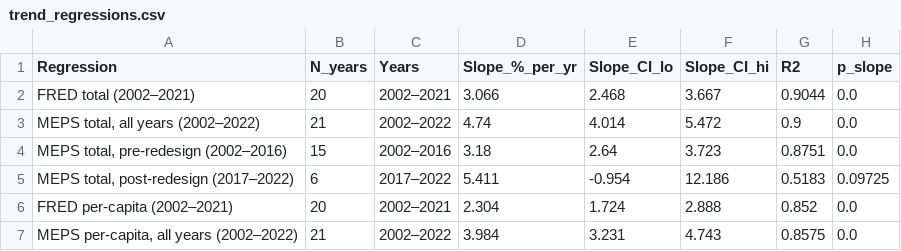
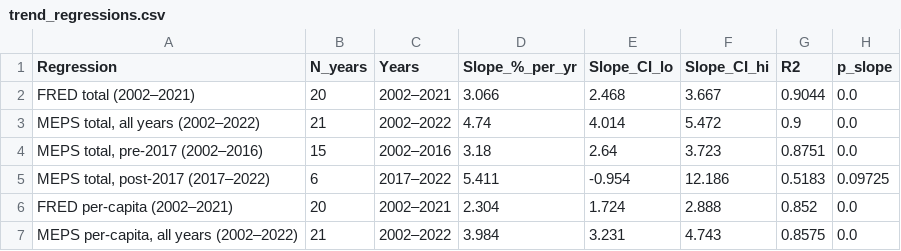
Before and after one commit to aflaxman/ai_assisted_us_health_data_analysis, a CSV file: meps_eyewear_expenditure/results/trend_regressions.csv, drawn as a sheet.

```diff
--- a/meps_eyewear_expenditure/results/trend_regressions.csv
+++ b/meps_eyewear_expenditure/results/trend_regressions.csv
@@ -3,4 +3,4 @@ FRED total (2002–2021),20,2002–2021,3.066,2.468,3.667,0.9044,0.0
 "MEPS total, all years (2002–2022)",21,2002–2022,4.74,4.014,5.472,0.9,0.0
-"MEPS total, pre-redesign (2002–2016)",15,2002–2016,3.18,2.64,3.723,0.8751,0.0
-"MEPS total, post-redesign (2017–2022)",6,2017–2022,5.411,-0.954,12.186,0.5183,0.09725
+"MEPS total, pre-2017 (2002–2016)",15,2002–2016,3.18,2.64,3.723,0.8751,0.0
+"MEPS total, post-2017 (2017–2022)",6,2017–2022,5.411,-0.954,12.186,0.5183,0.09725
 FRED per-capita (2002–2021),20,2002–2021,2.304,1.724,2.888,0.852,0.0
```
Also changed, not shown: 4 other files.
